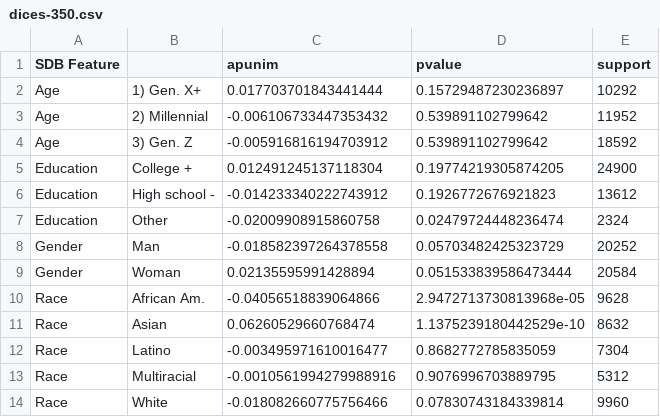
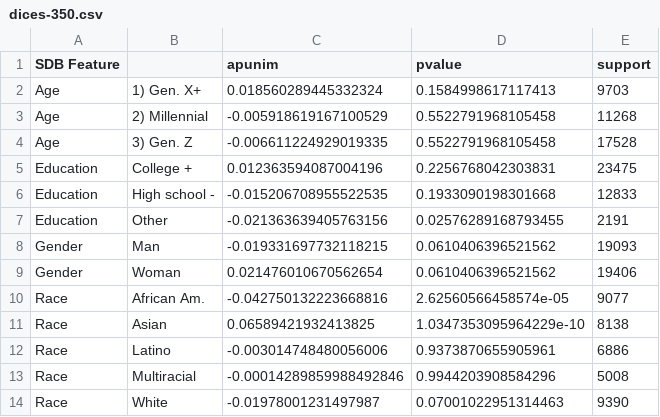
Before and after one commit to dimits-ts/aposteriori-unimodality, a CSV file: output/dices-350.csv, drawn as a sheet.

Commit message:
run experiment with annotator size for dices

```diff
--- a/output/dices-350.csv
+++ b/output/dices-350.csv
@@ -1,14 +1,14 @@
 SDB Feature,,apunim,pvalue,support
-Age,1) Gen. X+,0.017703701843441444,0.15729487230236897,10292
-Age,2) Millennial,-0.006106733447353432,0.539891102799642,11952
-Age,3) Gen. Z,-0.005916816194703912,0.539891102799642,18592
-Education,College +,0.012491245137118304,0.19774219305874205,24900
-Education,High school -,-0.014233340222743912,0.1926772676921823,13612
-Education,Other,-0.02009908915860758,0.02479724448236474,2324
-Gender,Man,-0.018582397264378558,0.05703482425323729,20252
-Gender,Woman,0.02135595991428894,0.051533839586473444,20584
-Race,African Am.,-0.04056518839064866,2.9472713730813968e-05,9628
-Race,Asian,0.06260529660768474,1.1375239180442529e-10,8632
-Race,Latino,-0.003495971610016477,0.8682772785835059,7304
-Race,Multiracial,-0.0010561994279988916,0.9076996703889795,5312
-Race,White,-0.018082660775756466,0.07830743184339814,9960
+Age,1) Gen. X+,0.018560289445332324,0.1584998617117413,9703
+Age,2) Millennial,-0.005918619167100529,0.5522791968105458,11268
+Age,3) Gen. Z,-0.006611224929019335,0.5522791968105458,17528
+Education,College +,0.012363594087004196,0.2256768042303831,23475
+Education,High school -,-0.015206708955522535,0.1933090198301668,12833
+Education,Other,-0.021363639405763156,0.02576289168793455,2191
+Gender,Man,-0.019331697732118215,0.0610406396521562,19093
+Gender,Woman,0.021476010670562654,0.0610406396521562,19406
+Race,African Am.,-0.042750132223668816,2.62560566458574e-05,9077
+Race,Asian,0.06589421932413825,1.0347353095964229e-10,8138
+Race,Latino,-0.003014748480056006,0.9373870655905961,6886
+Race,Multiracial,-0.00014289859988492846,0.9944203908584296,5008
+Race,White,-0.01978001231497987,0.07001022951314463,9390
```
Also changed, not shown: 20 other files.
